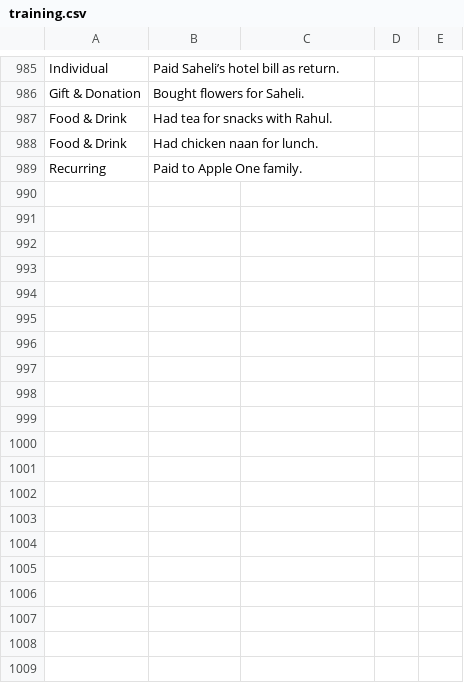
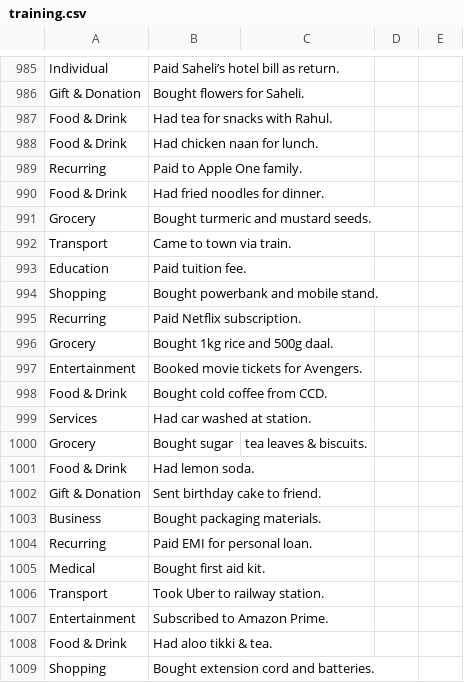
Before and after one commit to iarghadip/neurone, a CSV file: database/training.csv, drawn as a sheet; only a part is shown, gaps mark what is left out; the diff covers the shown part only.

```diff
--- a/database/training.csv
+++ b/database/training.csv
@@ -989 +989,21 @@ Food & Drink,Had chicken naan for lunch.
 Recurring,Paid to Apple One family.
+Food & Drink,Had fried noodles for dinner.
+Grocery,Bought turmeric and mustard seeds.
+Transport,Came to town via train.
+Education,Paid tuition fee.
+Shopping,Bought powerbank and mobile stand.
+Recurring,Paid Netflix subscription.
+Grocery,Bought 1kg rice and 500g daal.
+Entertainment,Booked movie tickets for Avengers.
+Food & Drink,Bought cold coffee from CCD.
+Services,Had car washed at station.
+Grocery,Bought sugar, tea leaves & biscuits.
+Food & Drink,Had lemon soda.
+Gift & Donation,Sent birthday cake to friend.
+Business,Bought packaging materials.
+Recurring,Paid EMI for personal loan.
+Medical,Bought first aid kit.
+Transport,Took Uber to railway station.
+Entertainment,Subscribed to Amazon Prime.
+Food & Drink,Had aloo tikki & tea.
+Shopping,Bought extension cord and batteries.
```
Also changed, not shown: 42 added rows elsewhere in this file, 3 other files.
